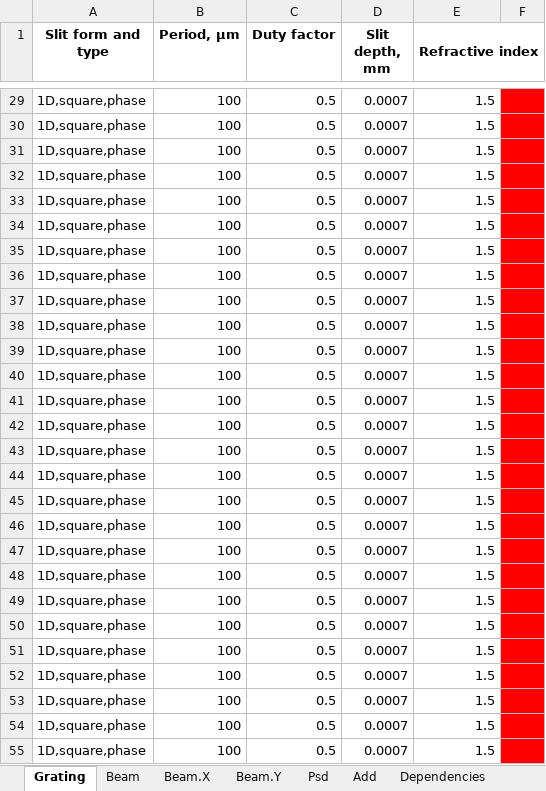
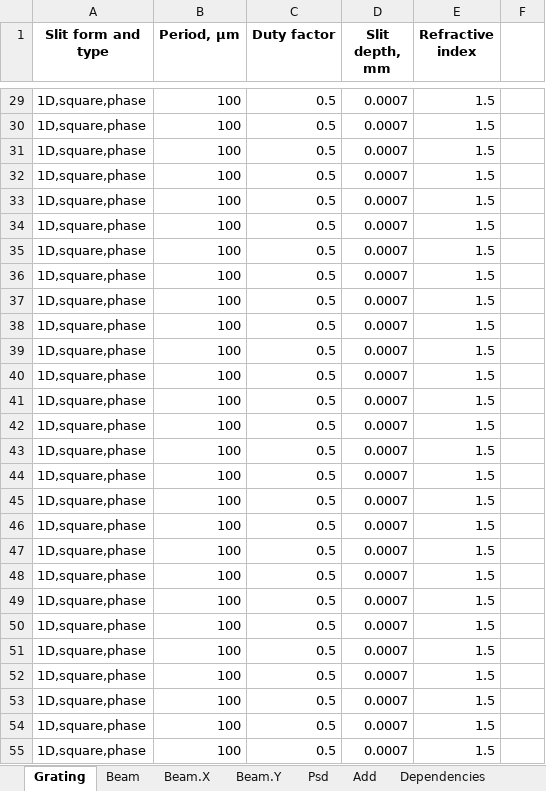
Before and after one commit to golobandr/SelfImaging, an Excel workbook: input_examples/distanceDependency_square_amp.xlsx, sheet Grating, drawn as a sheet; only a part is shown, gaps mark what is left out; values as stored, in another font and other column widths than the file's, no borders; the diff covers the shown part only; the diff names each change by its address in the sheet, - before the commit and + after, or states it on an @@ line.

```diff
--- a/input_examples/distanceDependency_square_amp.xlsx (sheet Grating)
+++ b/input_examples/distanceDependency_square_amp.xlsx (sheet Grating)
-E1:F1 merged
-F29:F55 fill: #FF0000
+F29:F55 fill: none
```
Also changed, not shown: 1 edited cell and cell formats elsewhere in this sheet, sheet Beam.X, sheet Beam.Y, input_examples/distanceDependency_cos_amp.xlsx, 6 other files.
